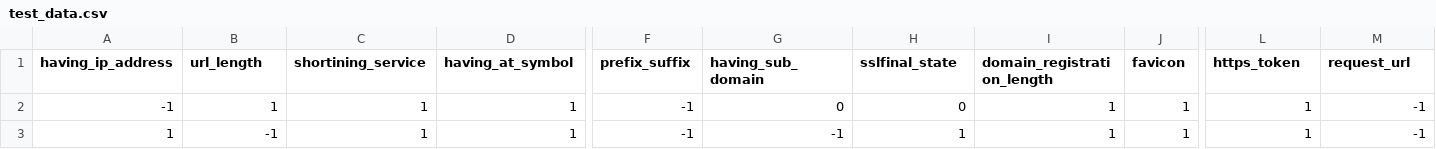
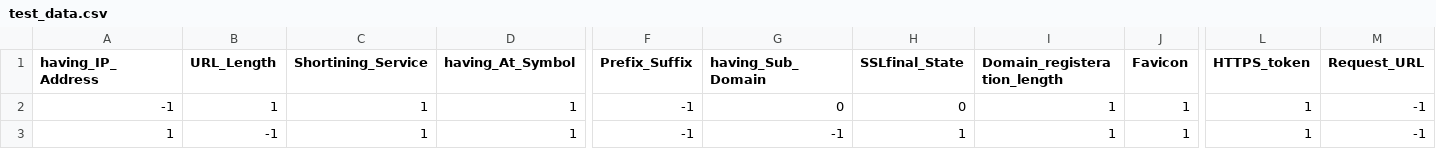
Before and after one commit to 2026aj05211/phishing-website-classification-2026AJ05211, a CSV file: test_data.csv, drawn as a sheet; only a part is shown, gaps mark what is left out; the diff covers the shown part only; the diff names each change by its address in the sheet, - before the commit and + after, or states it on an @@ line.

Commit message:
Add files via upload

```diff
--- a/test_data.csv
+++ b/test_data.csv
-A1: having_ip_address
+A1: having_IP_Address
-B1: url_length
+B1: URL_Length
-C1: shortining_service
+C1: Shortining_Service
-D1: having_at_symbol
+D1: having_At_Symbol
-F1: prefix_suffix
+F1: Prefix_Suffix
-G1: having_sub_domain
+G1: having_Sub_Domain
-H1: sslfinal_state
+H1: SSLfinal_State
-I1: domain_registration_length
+I1: Domain_registeration_length
-J1: favicon
+J1: Favicon
-L1: https_token
+L1: HTTPS_token
-M1: request_url
+M1: Request_URL
```
Also changed, not shown: 14 edited cells elsewhere in this file.
